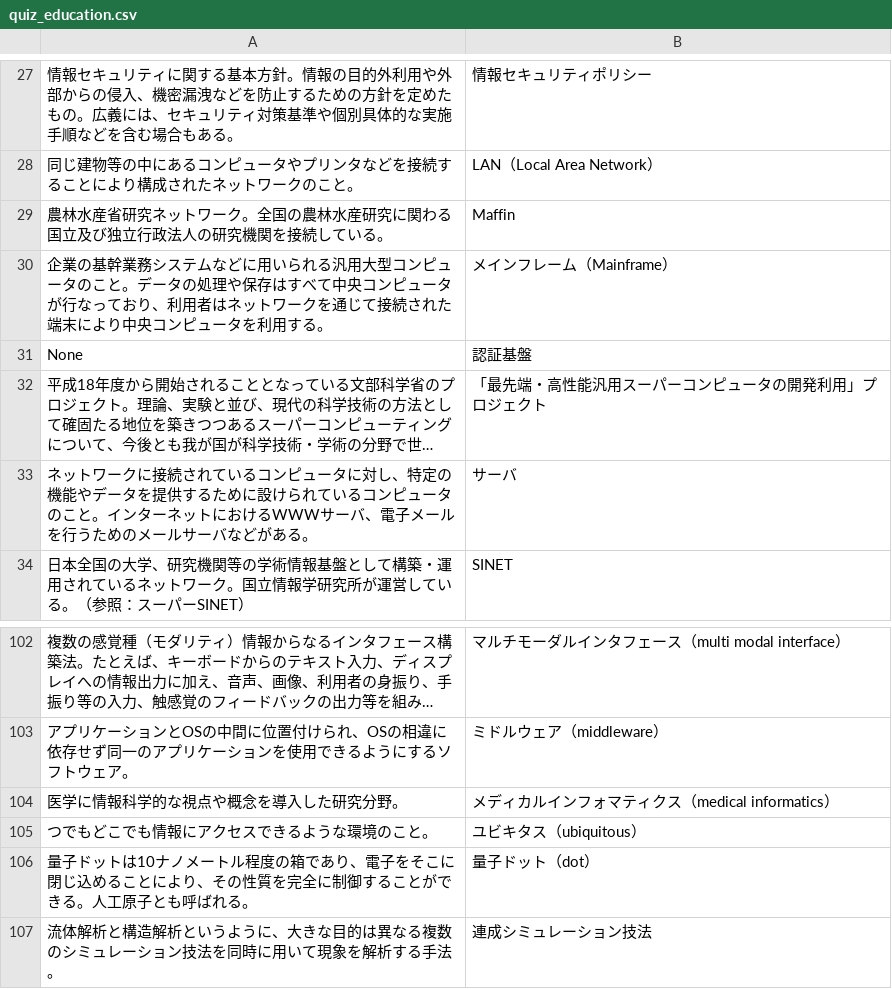
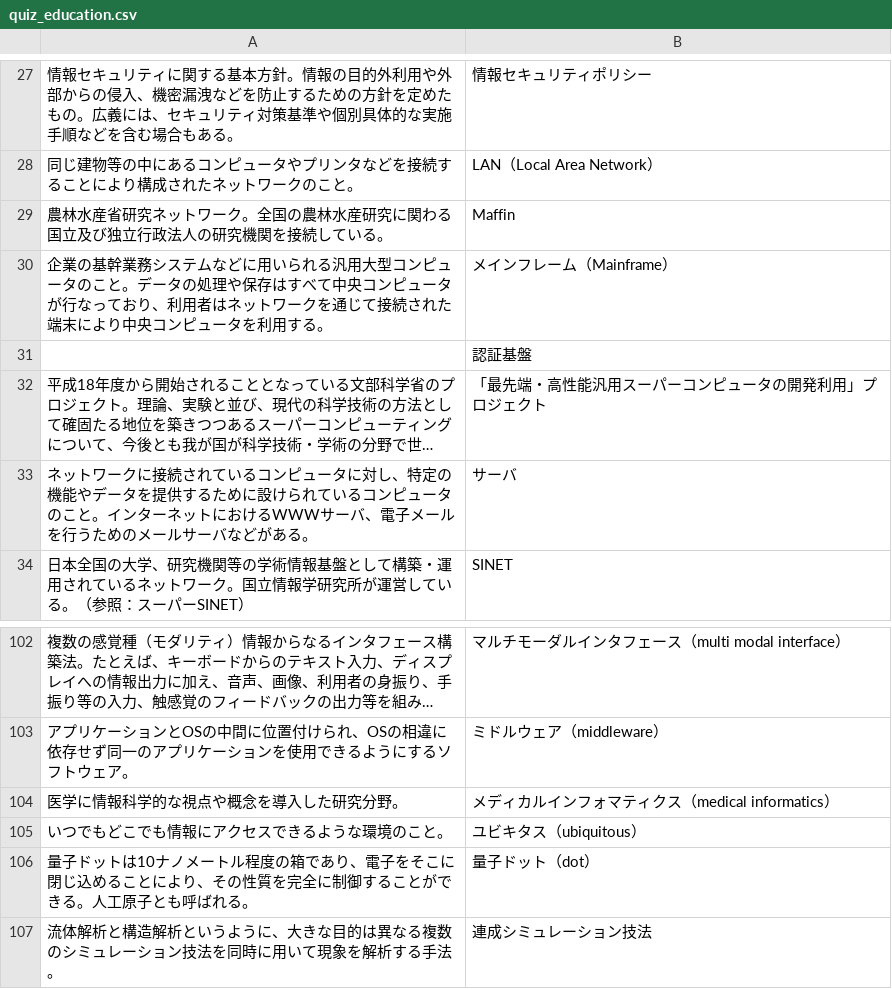
Before and after one commit to il2021/interlinQ, a CSV file: content/quiz_education.csv, drawn as a sheet; only a part is shown, gaps mark what is left out; long unchanged cells end in …; the diff names each change by its address in the sheet, - before the commit and + after, or states it on an @@ line.

Commit message:
Update quiz_education.csv

```diff
--- a/content/quiz_education.csv
+++ b/content/quiz_education.csv
-A31: None
+A31: (empty)
-A105: つでもどこでも情報にアクセスできるような環境のこと。
+A105: いつでもどこでも情報にアクセスできるような環境のこと。
```
